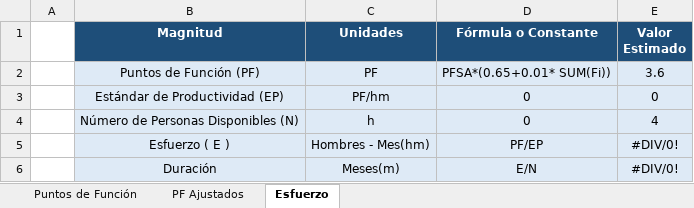
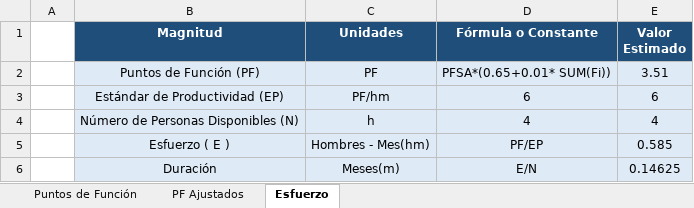
Before and after one commit to cristianpbravo/TALLER_VILLEGAS, an Excel workbook: Estimación PF.xlsx, sheet Esfuerzo, drawn as a sheet; values as stored, in another font and other column widths than the file's, no borders; charts and pictures not drawn; the diff names each change by its address in the sheet, - before the commit and + after, or states it on an @@ line.

```diff
--- a/Estimación PF.xlsx (sheet Esfuerzo)
+++ b/Estimación PF.xlsx (sheet Esfuerzo)
-E2 (Valor Estimado): 3.6
+E2 (Valor Estimado): 3.51
-D3 (Fórmula o Constante): 0
+D3 (Fórmula o Constante): 6
-E3 (Valor Estimado): 0
+E3 (Valor Estimado): 6
-D4 (Fórmula o Constante): 0
+D4 (Fórmula o Constante): 4
-E5 (Valor Estimado): #DIV/0!
+E5 (Valor Estimado): 0.585
-E6 (Valor Estimado): #DIV/0!
+E6 (Valor Estimado): 0.14625
```
Also changed, not shown: sheet Puntos de Función, sheet PF Ajustados, charts or pictures.
